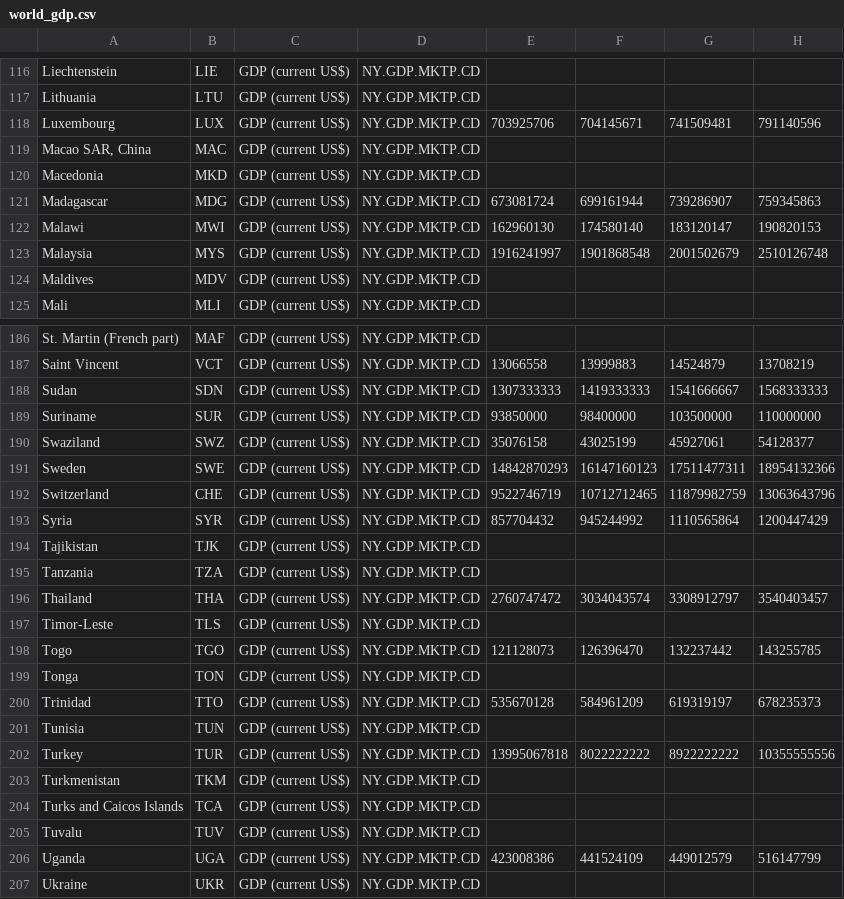
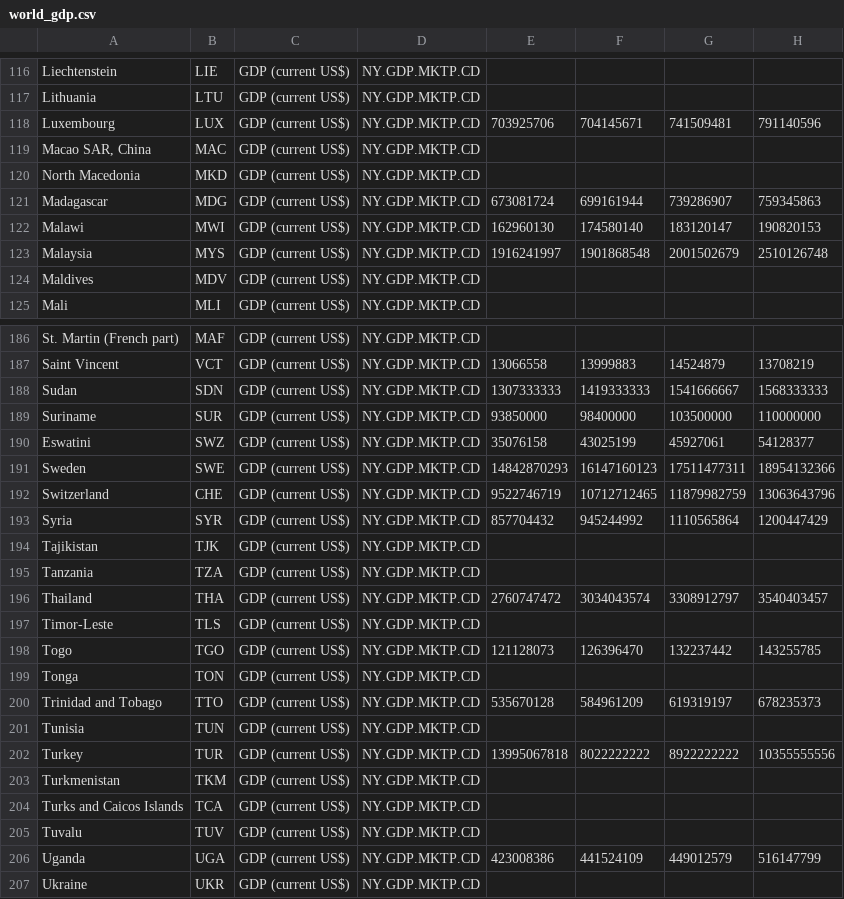
Before and after one commit to Avanyali/EPIDemographicModel, a CSV file: data/GDP_data/world_gdp.csv, drawn as a sheet; only a part is shown, gaps mark what is left out; the diff covers the shown part only; the diff names each change by its address in the sheet, - before the commit and + after, or states it on an @@ line.

```diff
--- a/data/GDP_data/world_gdp.csv
+++ b/data/GDP_data/world_gdp.csv
-A120: Macedonia
+A120: North Macedonia
-A190: Swaziland
+A190: Eswatini
-A200: Trinidad
+A200: Trinidad and Tobago
```
Also changed, not shown: 8 edited cells elsewhere in this file, data/dataframes/epi_wrangled.csv, 4 other files.
